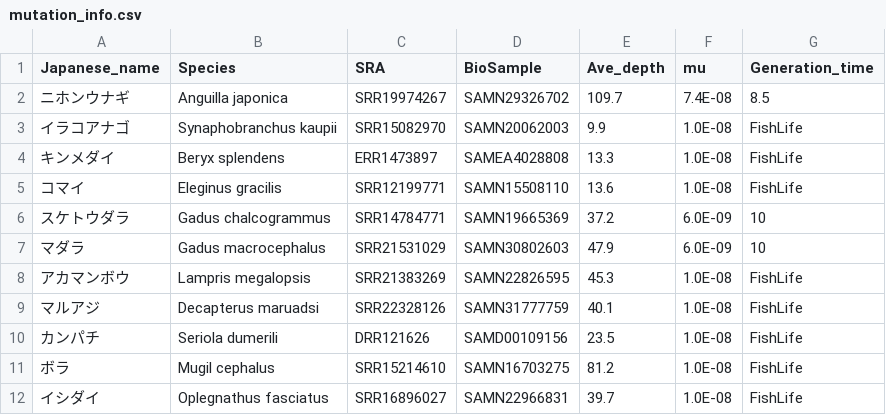
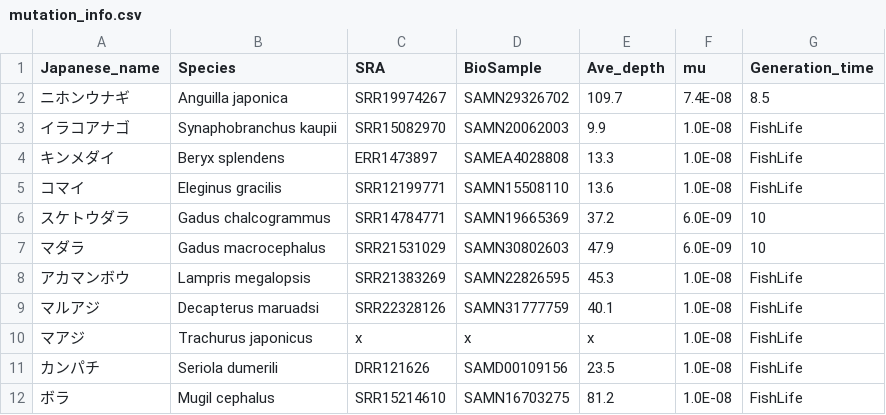
Before and after one commit to akihirao/FishGenBase, a CSV file: mutation_info.csv, drawn as a sheet; only a part is shown; the shorter side is filled out with more unchanged rows; the diff names each change by its address in the sheet, - before the commit and + after, or states it on an @@ line.

```diff
--- a/mutation_info.csv
+++ b/mutation_info.csv
+row 10: マアジ | Trachurus japonicus | x | x | x | 1.0E-08 | FishLife
```
Also changed, not shown: 3 other files.
